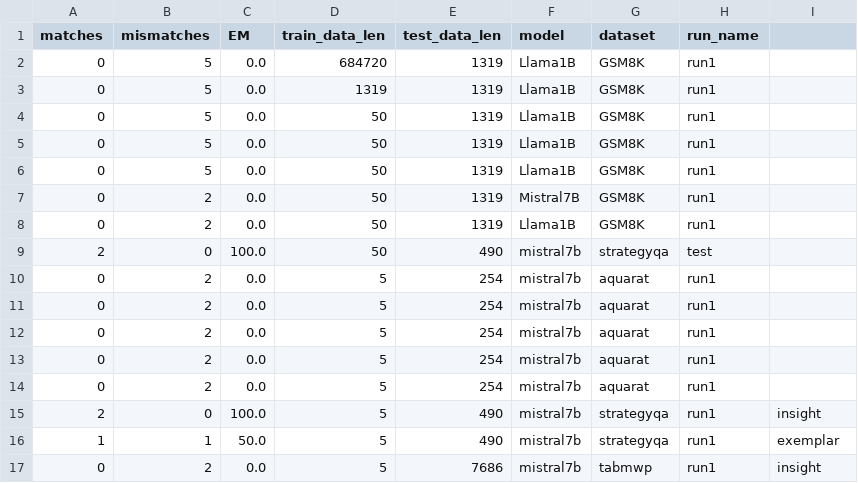
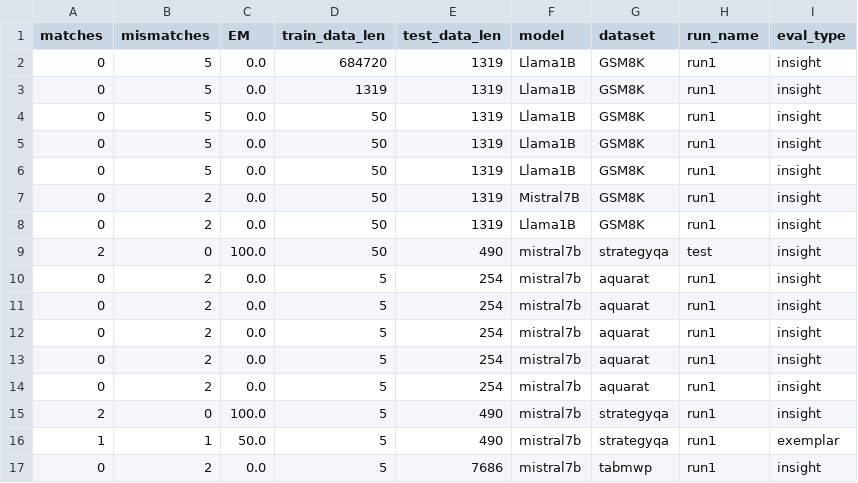
Before and after one commit to richsi/legos, a CSV file: logs/results.csv, drawn as a sheet.

Commit message:
Adding results

```diff
--- a/logs/results.csv
+++ b/logs/results.csv
@@ -1,15 +1,15 @@
-matches,mismatches,EM,train_data_len,test_data_len,model,dataset,run_name
-0,5,0.0,684720,1319,Llama1B,GSM8K,run1
-0,5,0.0,1319,1319,Llama1B,GSM8K,run1
-0,5,0.0,50,1319,Llama1B,GSM8K,run1
-0,5,0.0,50,1319,Llama1B,GSM8K,run1
-0,5,0.0,50,1319,Llama1B,GSM8K,run1
-0,2,0.0,50,1319,Mistral7B,GSM8K,run1
-0,2,0.0,50,1319,Llama1B,GSM8K,run1
-2,0,100.0,50,490,mistral7b,strategyqa,test
-0,2,0.0,5,254,mistral7b,aquarat,run1
-0,2,0.0,5,254,mistral7b,aquarat,run1
-0,2,0.0,5,254,mistral7b,aquarat,run1
-0,2,0.0,5,254,mistral7b,aquarat,run1
-0,2,0.0,5,254,mistral7b,aquarat,run1
+matches,mismatches,EM,train_data_len,test_data_len,model,dataset,run_name,eval_type
+0,5,0.0,684720,1319,Llama1B,GSM8K,run1,insight
+0,5,0.0,1319,1319,Llama1B,GSM8K,run1,insight
+0,5,0.0,50,1319,Llama1B,GSM8K,run1,insight
+0,5,0.0,50,1319,Llama1B,GSM8K,run1,insight
+0,5,0.0,50,1319,Llama1B,GSM8K,run1,insight
+0,2,0.0,50,1319,Mistral7B,GSM8K,run1,insight
+0,2,0.0,50,1319,Llama1B,GSM8K,run1,insight
+2,0,100.0,50,490,mistral7b,strategyqa,test,insight
+0,2,0.0,5,254,mistral7b,aquarat,run1,insight
+0,2,0.0,5,254,mistral7b,aquarat,run1,insight
+0,2,0.0,5,254,mistral7b,aquarat,run1,insight
+0,2,0.0,5,254,mistral7b,aquarat,run1,insight
+0,2,0.0,5,254,mistral7b,aquarat,run1,insight
 2,0,100.0,5,490,mistral7b,strategyqa,run1,insight
```
